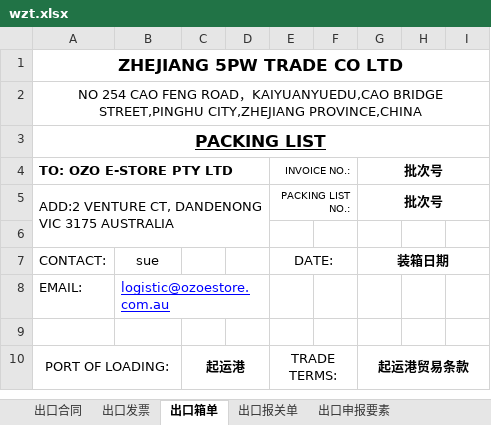
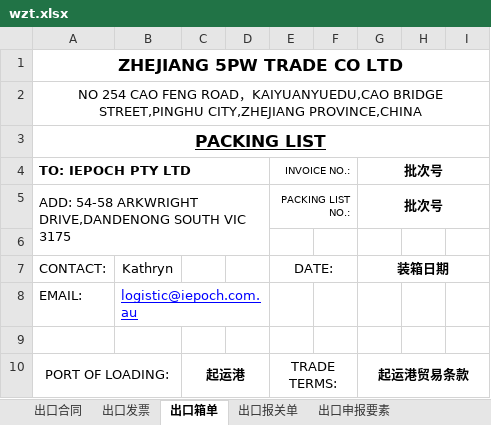
Before and after one commit to wanglihua/ebay-commerce-erp, an Excel workbook: static/excel-template/hgbg/out/wzt.xlsx, sheet 出口箱单, drawn as a sheet; only a part is shown; values as stored, in another font and other column widths than the file's, no borders; charts and pictures not drawn; the diff names each change by its address in the sheet, - before the commit and + after, or states it on an @@ line.

```diff
--- a/static/excel-template/hgbg/out/wzt.xlsx (sheet 出口箱单)
+++ b/static/excel-template/hgbg/out/wzt.xlsx (sheet 出口箱单)
-A4: TO: OZO E-STORE PTY LTD
+A4: TO: IEPOCH PTY LTD
-A5: ADD:2 VENTURE CT, DANDENONG VIC 3175 AUSTRALIA
+A5: ADD: 54-58 ARKWRIGHT DRIVE,DANDENONG SOUTH VIC 3175
-B7: sue
+B7: Kathryn
-B8: logistic@ozoestore.com.au
+B8: logistic@iepoch.com.au
```
Also changed, not shown: static/excel-template/hgbg/out/ozo.xlsx, static/excel-template/hgbg/out/third_party.xlsx.
